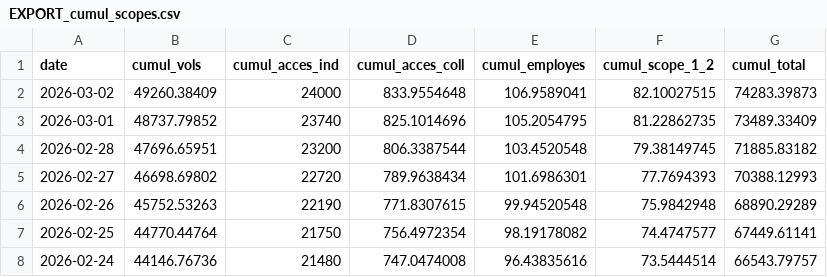
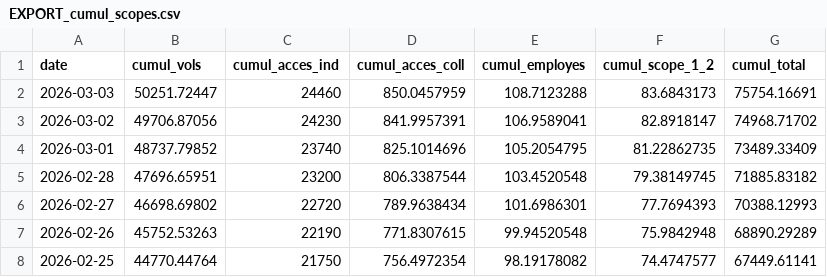
Before and after one commit to emissionscarbonebva-maker/bva-ges, a CSV file: data/EXPORT_cumul_scopes.csv, drawn as a sheet; only a part is shown; the shorter side is filled out with more unchanged rows.

```diff
--- a/data/EXPORT_cumul_scopes.csv
+++ b/data/EXPORT_cumul_scopes.csv
@@ -1,3 +1,4 @@
 date,cumul_vols,cumul_acces_ind,cumul_acces_coll,cumul_employes,cumul_scope_1_2,cumul_total
-2026-03-02,49260.38409,24000,833.9554648,106.9589041,82.10027515,74283.39873
+2026-03-03,50251.72447,24460,850.0457959,108.7123288,83.6843173,75754.16691
+2026-03-02,49706.87056,24230,841.9957391,106.9589041,82.8918147,74968.71702
 2026-03-01,48737.79852,23740,825.1014696,105.2054795,81.22862735,73489.33409
```
Also changed, not shown: data/EXPORT_arrivals_YTD.csv, data/EXPORT_daily_airlines.csv, 2 other files.
